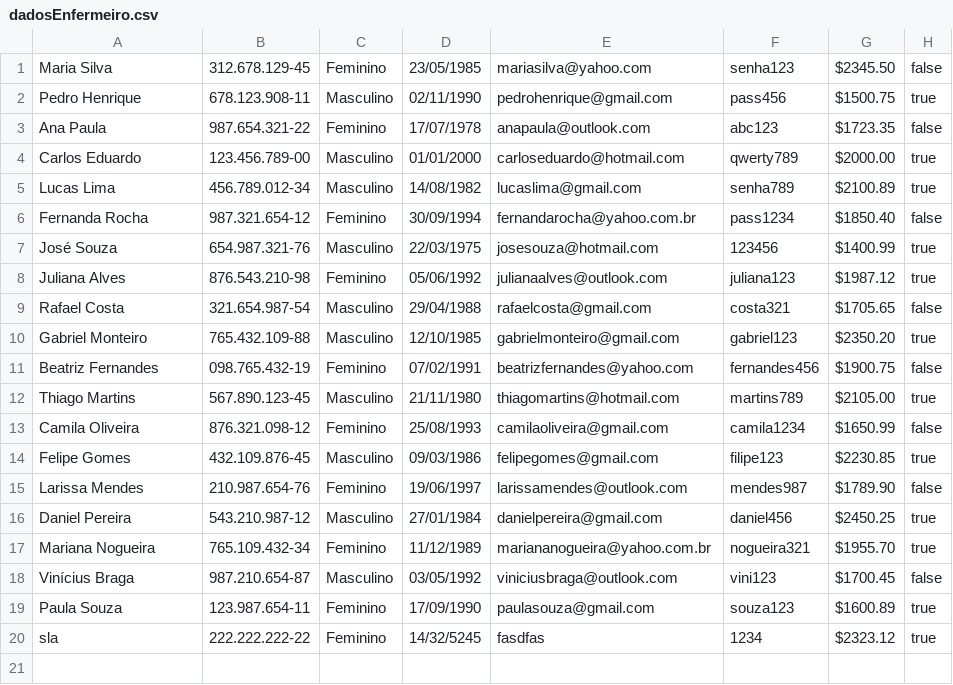
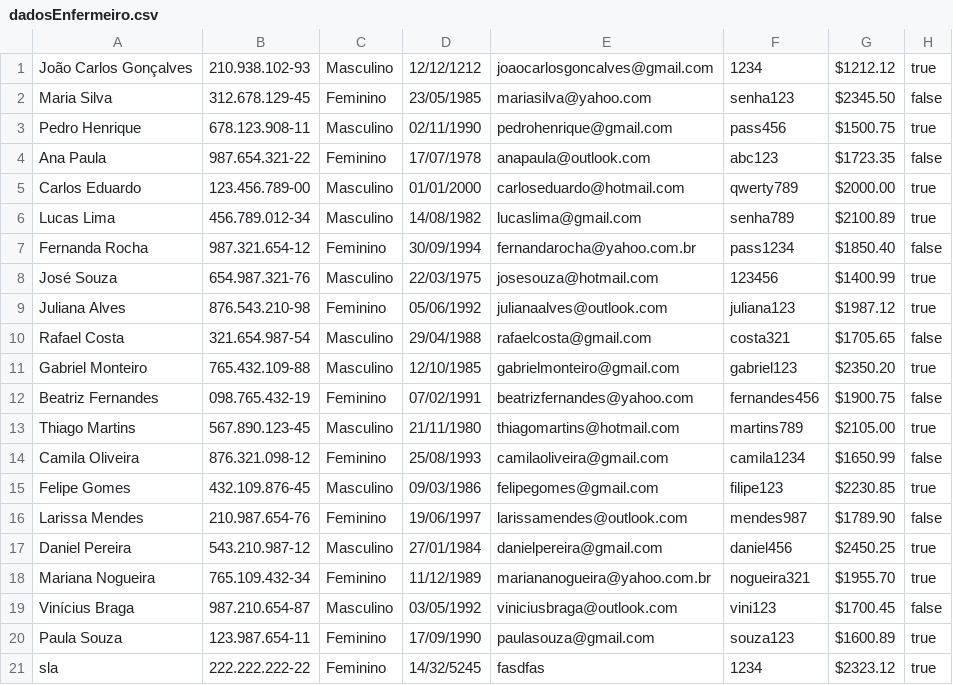
Before and after one commit to ogjoaoc/tp1-final-project, a CSV file: LabProject/src/database/dadosEnfermeiro.csv, drawn as a sheet.

```diff
--- a/LabProject/src/database/dadosEnfermeiro.csv
+++ b/LabProject/src/database/dadosEnfermeiro.csv
@@ -1 +1,2 @@
+João Carlos Gonçalves,210.938.102-93,Masculino,12/12/1212,joaocarlosgoncalves@gmail.com,1234,$1212.12,true
 Maria Silva,312.678.129-45,Feminino,23/05/1985,mariasilva@yahoo.com,senha123,$2345.50,false
```
Also changed, not shown: LabProject/src/database/dadosAgendamento.csv, LabProject/src/database/dadosAtendente.csv, 9 other files.
